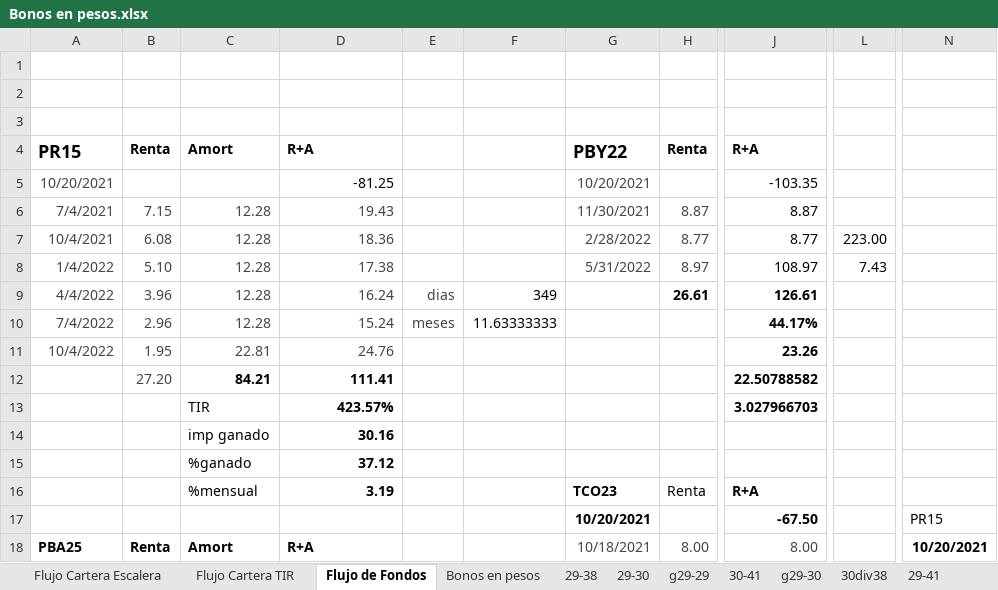
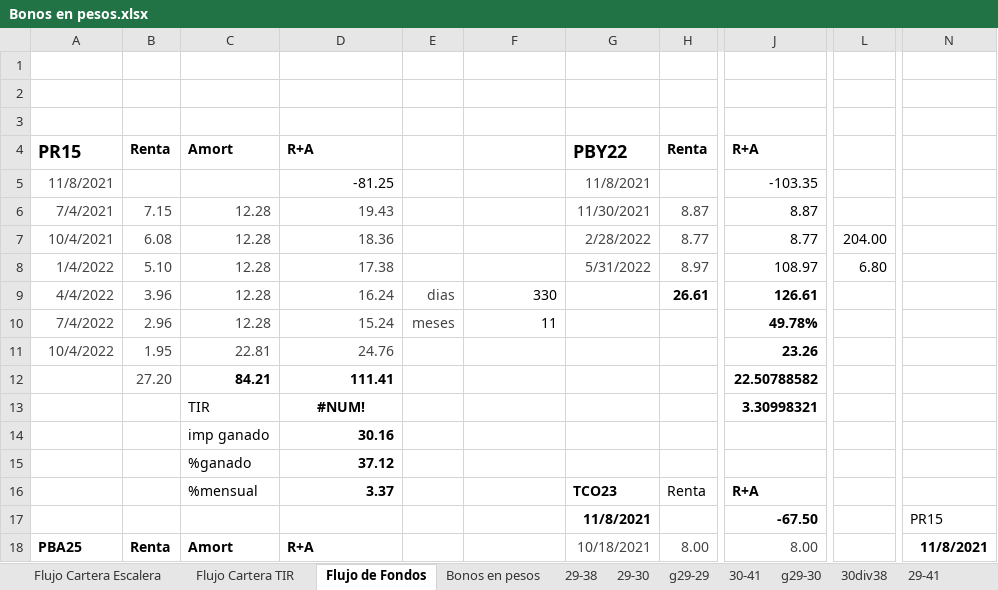
Before and after one commit to alferrelli/Excel-Bonos, an Excel workbook: Bonos en pesos.xlsx, sheet Flujo de Fondos, drawn as a sheet; only a part is shown, gaps mark what is left out; values as stored, in another font and other column widths than the file's, no borders; the diff covers the shown part only; the diff names each change by its address in the sheet, - before the commit and + after, or states it on an @@ line.

```diff
--- a/Bonos en pesos.xlsx (sheet Flujo de Fondos)
+++ b/Bonos en pesos.xlsx (sheet Flujo de Fondos)
-A5: 10/20/2021
+A5: 11/8/2021
-G5: 10/20/2021
+G5: 11/8/2021
-L7: 223.00
+L7: 204.00
-L8: 7.43
+L8: 6.80
-F9: 349
+F9: 330
-F10: 11.63333333
+F10: 11
-J10: 44.17%
+J10: 49.78%
-D13: 423.57%
+D13: #NUM!
-D13 alignment: right
+D13 alignment: center
-J13: 3.027966703
+J13: 3.30998321
-D16: 3.19
+D16: 3.37
-G17: 10/20/2021
+G17: 11/8/2021
-N18: 10/20/2021
+N18: 11/8/2021
```
Also changed, not shown: 14 edited cells elsewhere in this sheet, Bonos en dolares.xlsm.
